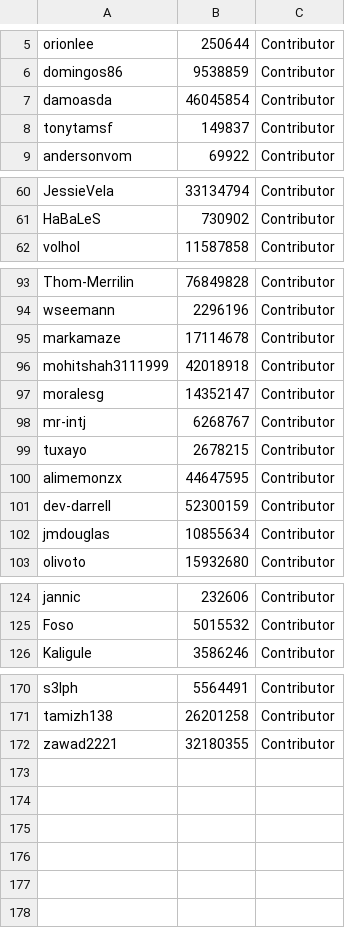
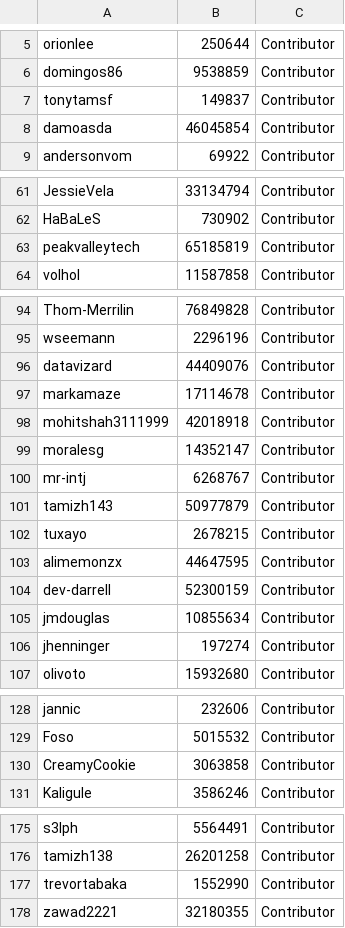
Before and after one commit to gkpln3/MHAntennaPod, a CSV file: app/src/main/assets/developers.csv, drawn as a sheet; only a part is shown, gaps mark what is left out; the diff covers the shown part only.

```diff
--- a/app/src/main/assets/developers.csv
+++ b/app/src/main/assets/developers.csv
@@ -6,4 +6,4 @@ orionlee;250644;Contributor
 domingos86;9538859;Contributor
+tonytamsf;149837;Contributor
 damoasda;46045854;Contributor
-tonytamsf;149837;Contributor
 andersonvom;69922;Contributor
@@ -61,2 +62,3 @@ JessieVela;33134794;Contributor
 HaBaLeS;730902;Contributor
+peakvalleytech;65185819;Contributor
 volhol;11587858;Contributor
@@ -94,2 +95,3 @@ Thom-Merrilin;76849828;Contributor
 wseemann;2296196;Contributor
+datavizard;44409076;Contributor
 markamaze;17114678;Contributor
@@ -98,2 +100,3 @@ moralesg;14352147;Contributor
 mr-intj;6268767;Contributor
+tamizh143;50977879;Contributor
 tuxayo;2678215;Contributor
@@ -102,2 +105,3 @@ dev-darrell;52300159;Contributor
 jmdouglas;10855634;Contributor
+jhenninger;197274;Contributor
 olivoto;15932680;Contributor
@@ -125,2 +129,3 @@ jannic;232606;Contributor
 Foso;5015532;Contributor
+CreamyCookie;3063858;Contributor
 Kaligule;3586246;Contributor
@@ -171,2 +176,3 @@ s3lph;5564491;Contributor
 tamizh138;26201258;Contributor
+trevortabaka;1552990;Contributor
 zawad2221;32180355;Contributor
```
Also changed, not shown: 1 moved row elsewhere in this file, app/src/main/assets/translators.csv, 2 other files.
